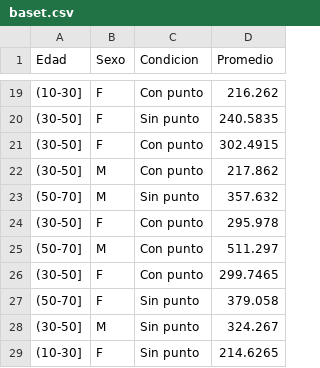
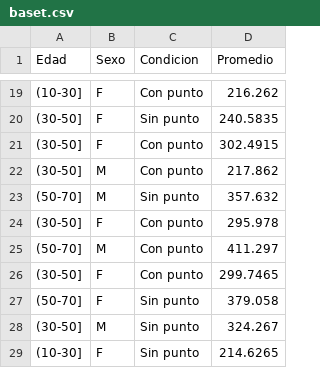
Before and after one commit to danialk20/dear, a CSV file: baset.csv, drawn as a sheet; only a part is shown, gaps mark what is left out.

Commit message:
Update baset.csv

```diff
--- a/baset.csv
+++ b/baset.csv
@@ -24,3 +24,3 @@ Edad;Sexo;Condicion;Promedio
 (30-50];F;Con punto;295.978
-(50-70];M;Con punto;511.297
+(50-70];M;Con punto;411.297
 (30-50];F;Con punto;299.7465
```
